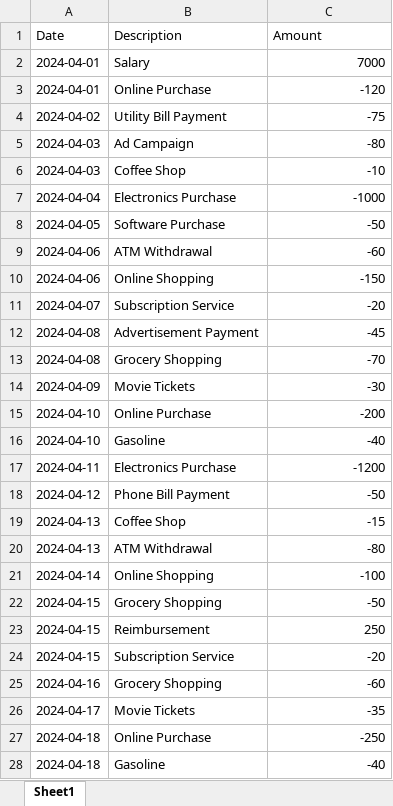
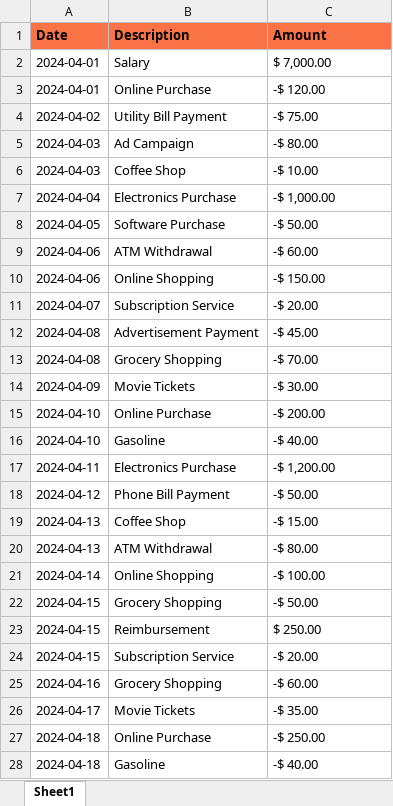
Before and after one commit to mandacode/python-excel, an Excel workbook: summary.xlsx, sheet Sheet1, drawn as a sheet; only a part is shown; values as stored, in another font and other column widths than the file's, no borders; the diff covers the shown part only; the diff names each change by its address in the sheet, - before the commit and + after, or states it on an @@ line.

```diff
--- a/summary.xlsx (sheet Sheet1)
+++ b/summary.xlsx (sheet Sheet1)
@@ A1:C1 fill: none → #FA7346, bold: off → on @@
-C2 (Amount): 7000
+C2 (Amount): $ 7,000.00
-C2:C28 alignment: right
+C2:C28 alignment: left
-C3 (Amount): -120
+C3 (Amount): -$ 120.00
-C4 (Amount): -75
+C4 (Amount): -$ 75.00
-C5 (Amount): -80
+C5 (Amount): -$ 80.00
-C6 (Amount): -10
+C6 (Amount): -$ 10.00
-C7 (Amount): -1000
+C7 (Amount): -$ 1,000.00
-C8 (Amount): -50
+C8 (Amount): -$ 50.00
-C9 (Amount): -60
+C9 (Amount): -$ 60.00
-C10 (Amount): -150
+C10 (Amount): -$ 150.00
-C11 (Amount): -20
+C11 (Amount): -$ 20.00
-C12 (Amount): -45
+C12 (Amount): -$ 45.00
-C13 (Amount): -70
+C13 (Amount): -$ 70.00
-C14 (Amount): -30
+C14 (Amount): -$ 30.00
-C15 (Amount): -200
+C15 (Amount): -$ 200.00
-C16 (Amount): -40
+C16 (Amount): -$ 40.00
-C17 (Amount): -1200
+C17 (Amount): -$ 1,200.00
-C18 (Amount): -50
+C18 (Amount): -$ 50.00
-C19 (Amount): -15
+C19 (Amount): -$ 15.00
-C20 (Amount): -80
+C20 (Amount): -$ 80.00
-C21 (Amount): -100
+C21 (Amount): -$ 100.00
-C22 (Amount): -50
+C22 (Amount): -$ 50.00
-C23 (Amount): 250
+C23 (Amount): $ 250.00
-C24 (Amount): -20
+C24 (Amount): -$ 20.00
-C25 (Amount): -60
+C25 (Amount): -$ 60.00
-C26 (Amount): -35
+C26 (Amount): -$ 35.00
-C27 (Amount): -250
+C27 (Amount): -$ 250.00
-C28 (Amount): -40
+C28 (Amount): -$ 40.00
```
Also changed, not shown: 22 edited cells and cell formats elsewhere in this sheet, 1 other file.
